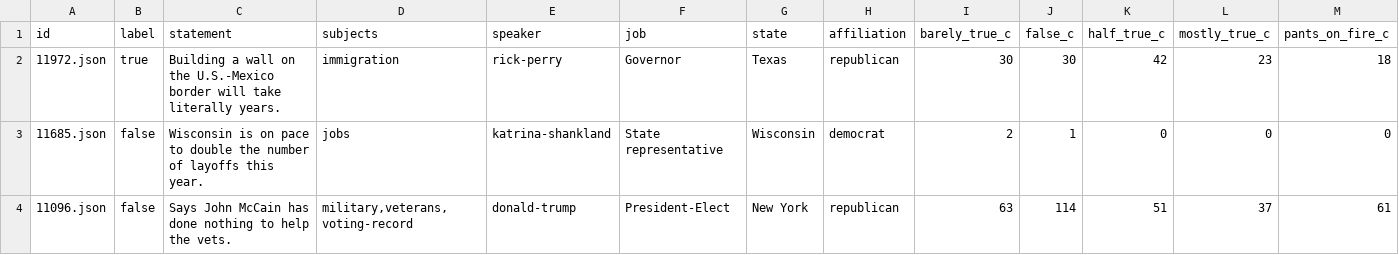
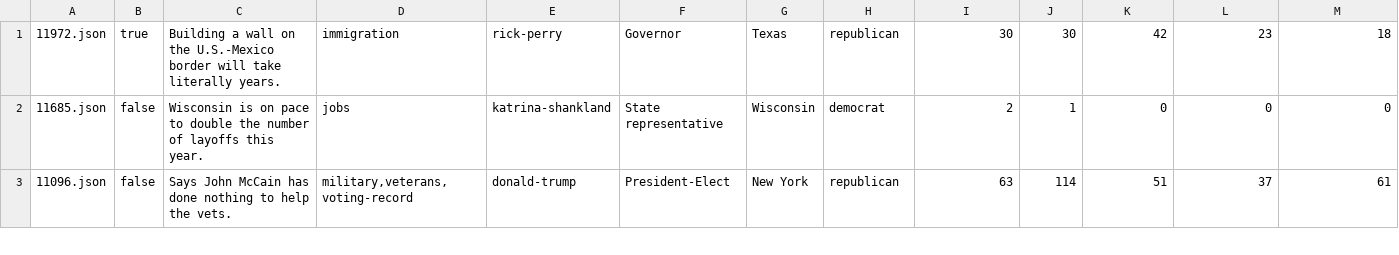
Before and after one commit to tfs4/liar_dataset, a TSV file: test_original.tsv, drawn as a sheet; only a part is shown; rows hold the shown columns only; the diff names each change by its address in the sheet, - before the commit and + after, or states it on an @@ line.

```diff
--- a/test_original.tsv
+++ b/test_original.tsv
-row 1: id | label | statement | subjects | speaker | job | state | affiliation | barely_true_c | false_c | half_true_c | mostly_true_c | pants_on_fire_c
```
Also changed, not shown: valid_original.tsv, 1 other file.
